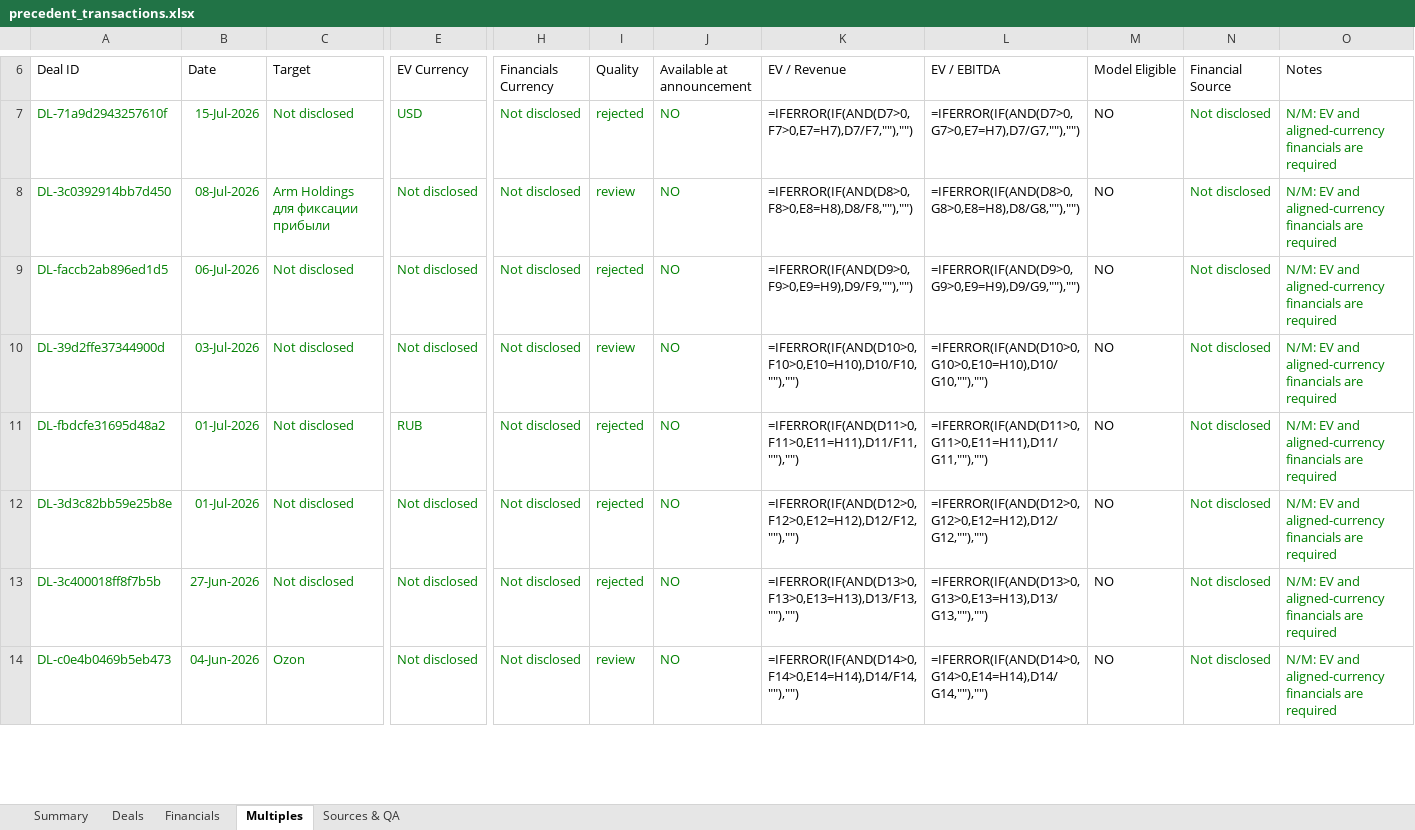
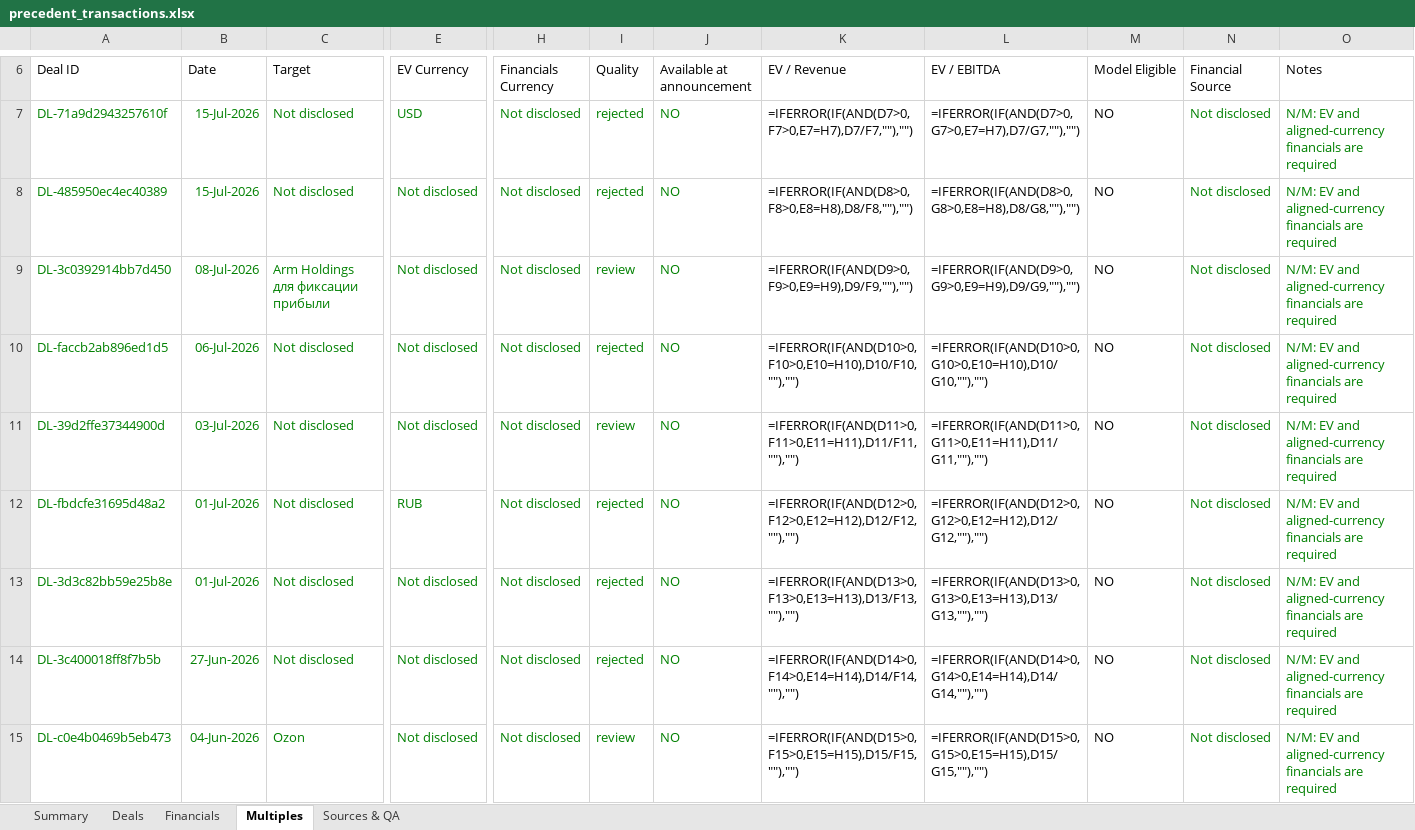
Before and after one commit to irisaurum/deal-markets-copilot, an Excel workbook: output/precedent_transactions.xlsx, sheet Multiples, drawn as a sheet; only a part is shown, gaps mark what is left out; values as stored, in another font and other column widths than the file's, no borders; formulas without a stored value are shown as written; table styles not drawn; addresses are those after the commit; rows hold the shown columns only; the diff covers the shown part only; the diff names each change by its address in the sheet, - before the commit and + after, or states it on an @@ line.

```diff
--- a/output/precedent_transactions.xlsx (sheet Multiples)
+++ b/output/precedent_transactions.xlsx (sheet Multiples)
+row 8: DL-485950ec4ec40389 | 15-Jul-2026 | Not disclosed | Not disclosed | Not disclosed | rejected | NO | =IFERROR(IF(AND(D8>0,F8>0,E8=H8),D8/F8,""),"") | =IFERROR(IF(AND(D8>0,G8>0,E8=H8),D8/G8,""),"") | NO | Not disclosed | N/M: EV and aligned-currency financials are required
-K9 (EV / Revenue): =IFERROR(IF(AND(D8>0,F8>0,E8=H8),D8/F8,""),"")
+K9 (EV / Revenue): =IFERROR(IF(AND(D9>0,F9>0,E9=H9),D9/F9,""),"")
-L9 (EV / EBITDA): =IFERROR(IF(AND(D8>0,G8>0,E8=H8),D8/G8,""),"")
+L9 (EV / EBITDA): =IFERROR(IF(AND(D9>0,G9>0,E9=H9),D9/G9,""),"")
-K10 (EV / Revenue): =IFERROR(IF(AND(D9>0,F9>0,E9=H9),D9/F9,""),"")
+K10 (EV / Revenue): =IFERROR(IF(AND(D10>0,F10>0,E10=H10),D10/F10,""),"")
-L10 (EV / EBITDA): =IFERROR(IF(AND(D9>0,G9>0,E9=H9),D9/G9,""),"")
+L10 (EV / EBITDA): =IFERROR(IF(AND(D10>0,G10>0,E10=H10),D10/G10,""),"")
-K11 (EV / Revenue): =IFERROR(IF(AND(D10>0,F10>0,E10=H10),D10/F10,""),"")
+K11 (EV / Revenue): =IFERROR(IF(AND(D11>0,F11>0,E11=H11),D11/F11,""),"")
-L11 (EV / EBITDA): =IFERROR(IF(AND(D10>0,G10>0,E10=H10),D10/G10,""),"")
+L11 (EV / EBITDA): =IFERROR(IF(AND(D11>0,G11>0,E11=H11),D11/G11,""),"")
-K12 (EV / Revenue): =IFERROR(IF(AND(D11>0,F11>0,E11=H11),D11/F11,""),"")
+K12 (EV / Revenue): =IFERROR(IF(AND(D12>0,F12>0,E12=H12),D12/F12,""),"")
-L12 (EV / EBITDA): =IFERROR(IF(AND(D11>0,G11>0,E11=H11),D11/G11,""),"")
+L12 (EV / EBITDA): =IFERROR(IF(AND(D12>0,G12>0,E12=H12),D12/G12,""),"")
-K13 (EV / Revenue): =IFERROR(IF(AND(D12>0,F12>0,E12=H12),D12/F12,""),"")
+K13 (EV / Revenue): =IFERROR(IF(AND(D13>0,F13>0,E13=H13),D13/F13,""),"")
-L13 (EV / EBITDA): =IFERROR(IF(AND(D12>0,G12>0,E12=H12),D12/G12,""),"")
+L13 (EV / EBITDA): =IFERROR(IF(AND(D13>0,G13>0,E13=H13),D13/G13,""),"")
-K14 (EV / Revenue): =IFERROR(IF(AND(D13>0,F13>0,E13=H13),D13/F13,""),"")
+K14 (EV / Revenue): =IFERROR(IF(AND(D14>0,F14>0,E14=H14),D14/F14,""),"")
-L14 (EV / EBITDA): =IFERROR(IF(AND(D13>0,G13>0,E13=H13),D13/G13,""),"")
+L14 (EV / EBITDA): =IFERROR(IF(AND(D14>0,G14>0,E14=H14),D14/G14,""),"")
-K15 (EV / Revenue): =IFERROR(IF(AND(D14>0,F14>0,E14=H14),D14/F14,""),"")
+K15 (EV / Revenue): =IFERROR(IF(AND(D15>0,F15>0,E15=H15),D15/F15,""),"")
-L15 (EV / EBITDA): =IFERROR(IF(AND(D14>0,G14>0,E14=H14),D14/G14,""),"")
+L15 (EV / EBITDA): =IFERROR(IF(AND(D15>0,G15>0,E15=H15),D15/G15,""),"")
```
Also changed, not shown: 37 edited cells elsewhere in this sheet, sheet Sources & QA, sheet Deals, sheet Summary, formulas that keep their value, 5 other files.
